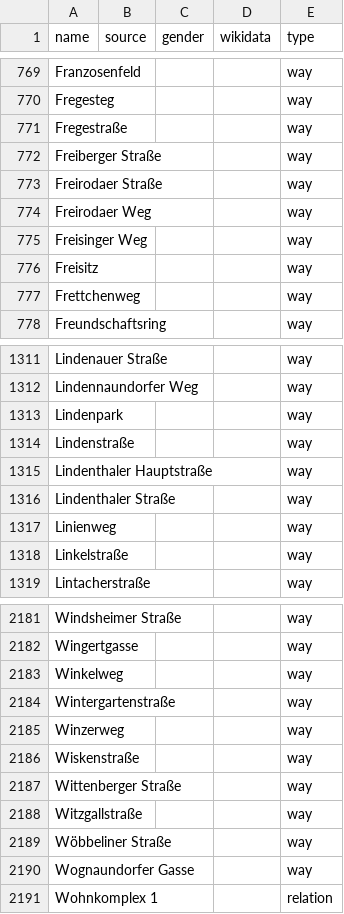
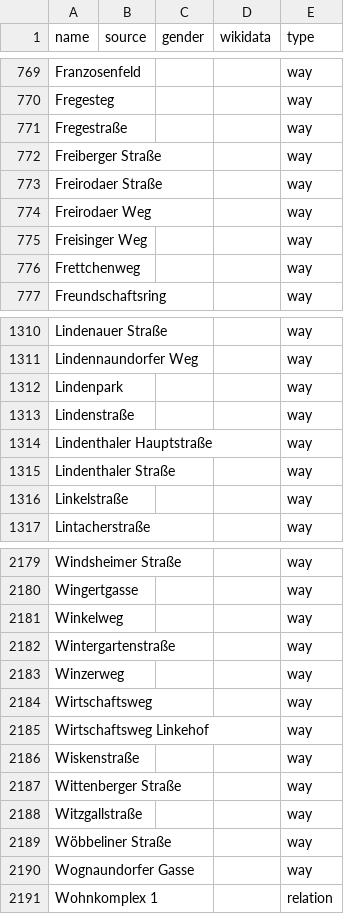
Before and after one commit to EqualStreetNames/equalstreetnames-leipzig, a CSV file: data/other.csv, drawn as a sheet; only a part is shown, gaps mark what is left out.

```diff
--- a/data/other.csv
+++ b/data/other.csv
@@ -775,3 +775,2 @@ Fregestraße,,,,way
 "Freisinger Weg",,,,way
-Freisitz,,,,way
 Frettchenweg,,,,way
@@ -1316,3 +1315,2 @@ Lindenstraße,,,,way
 "Lindenthaler Straße",,,,way
-Linienweg,,,,way
 Linkelstraße,,,,way
@@ -2185,2 +2183,4 @@ Wintergartenstraße,,,,way
 Winzerweg,,,,way
+Wirtschaftsweg,,,,way
+"Wirtschaftsweg Linkehof",,,,way
 Wiskenstraße,,,,way
```
Also changed, not shown: 3 other files.
